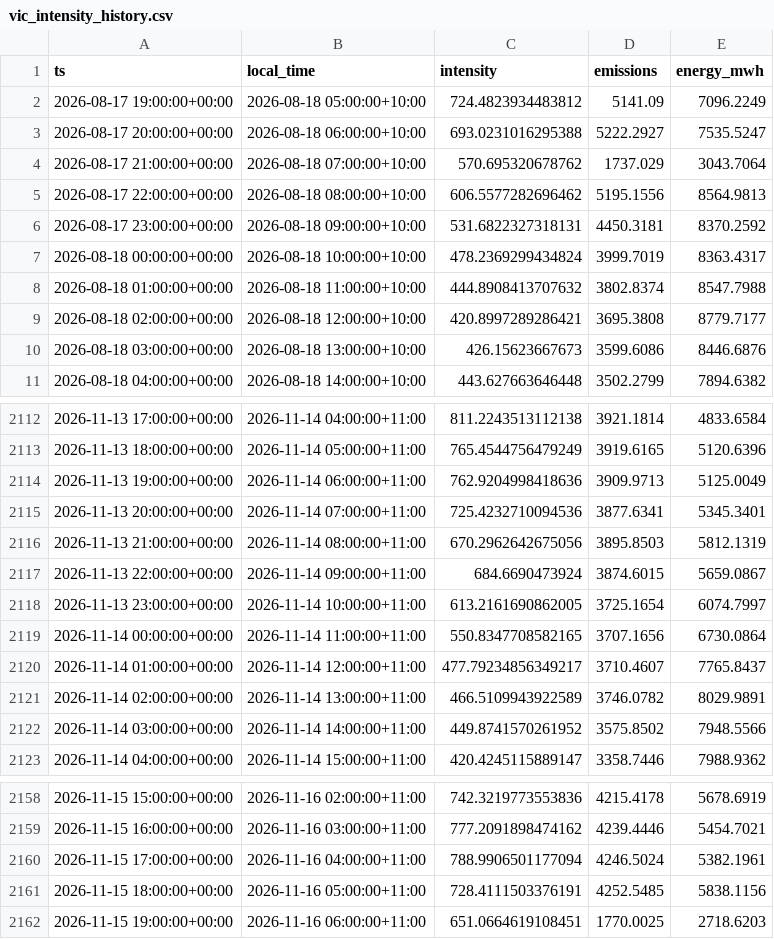
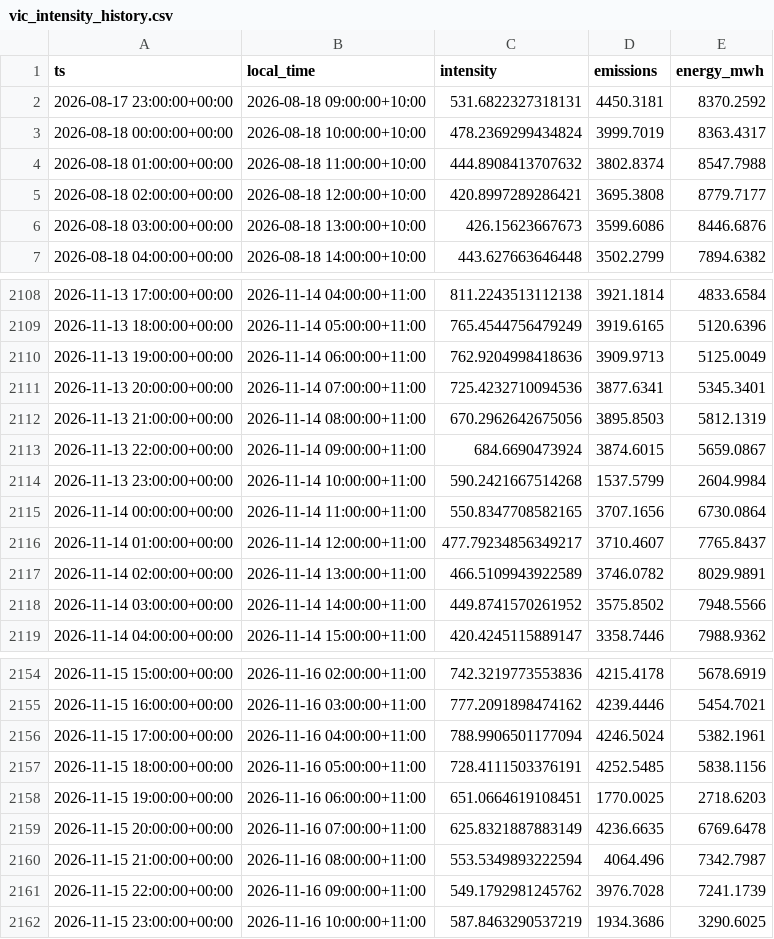
Before and after one commit to hdia/cleancharge-live, a CSV file: data/live/vic_intensity_history.csv, drawn as a sheet; only a part is shown, gaps mark what is left out.

```diff
--- a/data/live/vic_intensity_history.csv
+++ b/data/live/vic_intensity_history.csv
@@ -1,6 +1,2 @@
 ts,local_time,intensity,emissions,energy_mwh
-2026-08-17 19:00:00+00:00,2026-08-18 05:00:00+10:00,724.4823934483812,5141.09,7096.2249
-2026-08-17 20:00:00+00:00,2026-08-18 06:00:00+10:00,693.0231016295388,5222.2927,7535.5247
-2026-08-17 21:00:00+00:00,2026-08-18 07:00:00+10:00,570.695320678762,1737.029,3043.7064
-2026-08-17 22:00:00+00:00,2026-08-18 08:00:00+10:00,606.5577282696462,5195.1556,8564.9813
 2026-08-17 23:00:00+00:00,2026-08-18 09:00:00+10:00,531.6822327318131,4450.3181,8370.2592
@@ -2117,3 +2113,3 @@ ts,local_time,intensity,emissions,energy_mwh
 2026-11-13 22:00:00+00:00,2026-11-14 09:00:00+11:00,684.6690473924,3874.6015,5659.0867
-2026-11-13 23:00:00+00:00,2026-11-14 10:00:00+11:00,613.2161690862005,3725.1654,6074.7997
+2026-11-13 23:00:00+00:00,2026-11-14 10:00:00+11:00,590.2421667514268,1537.5799,2604.9984
 2026-11-14 00:00:00+00:00,2026-11-14 11:00:00+11:00,550.8347708582165,3707.1656,6730.0864
@@ -2162 +2158,5 @@ ts,local_time,intensity,emissions,energy_mwh
 2026-11-15 19:00:00+00:00,2026-11-16 06:00:00+11:00,651.0664619108451,1770.0025,2718.6203
+2026-11-15 20:00:00+00:00,2026-11-16 07:00:00+11:00,625.8321887883149,4236.6635,6769.6478
+2026-11-15 21:00:00+00:00,2026-11-16 08:00:00+11:00,553.5349893222594,4064.496,7342.7987
+2026-11-15 22:00:00+00:00,2026-11-16 09:00:00+11:00,549.1792981245762,3976.7028,7241.1739
+2026-11-15 23:00:00+00:00,2026-11-16 10:00:00+11:00,587.8463290537219,1934.3686,3290.6025
```
Also changed, not shown: data/live/vic_latest_observations.csv, 5 other files.
